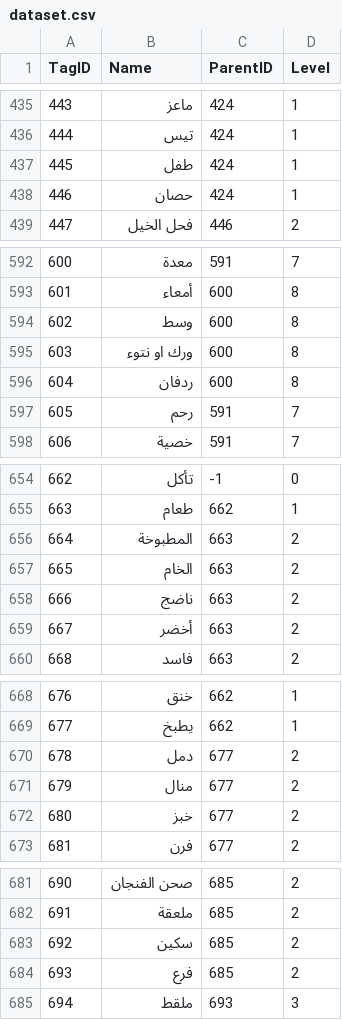
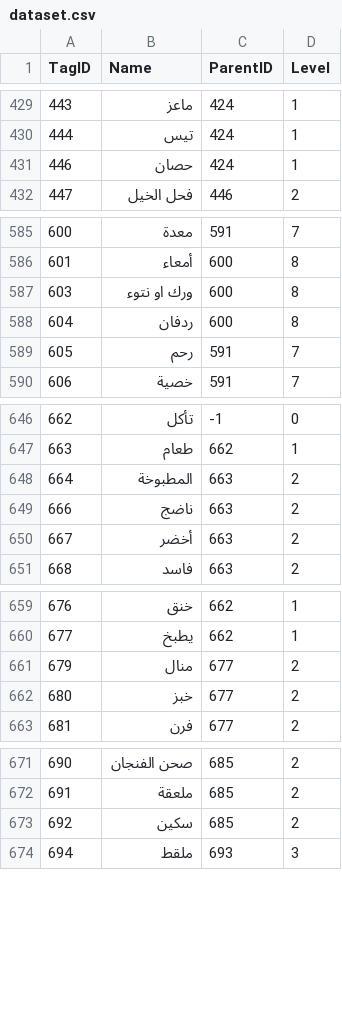
Before and after one commit to OsamaHriri/WTCAP, a CSV file: server/term_labeling/scripts/dataset.csv, drawn as a sheet; only a part is shown, gaps mark what is left out; the diff covers the shown part only; the diff names each change by its address in the sheet, - before the commit and + after, or states it on an @@ line.

```diff
--- a/server/term_labeling/scripts/dataset.csv
+++ b/server/term_labeling/scripts/dataset.csv
-row 437: 445 | طفل | 424 | 1
-row 594: 602 | وسط | 600 | 8
-row 657: 665 | الخام | 663 | 2
-row 670: 678 | دمل | 677 | 2
-row 684: 693 | فرع | 685 | 2
```
Also changed, not shown: 15 removed rows, 16 edited cells and row numbers in column A elsewhere in this file, 4 other files.
